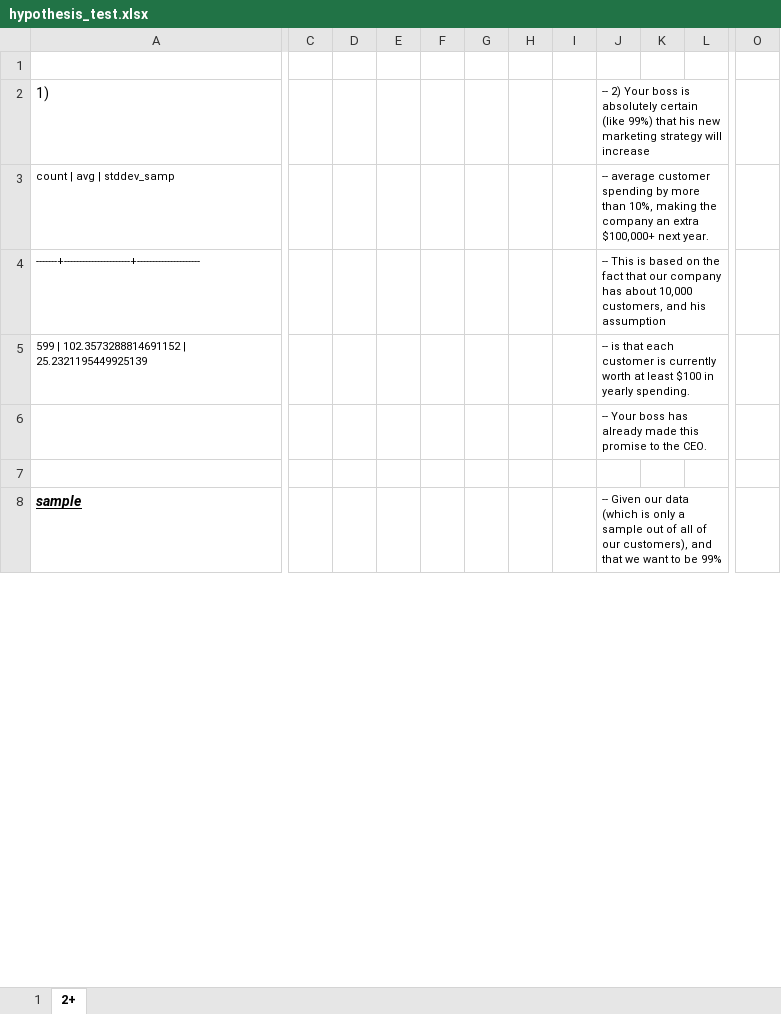
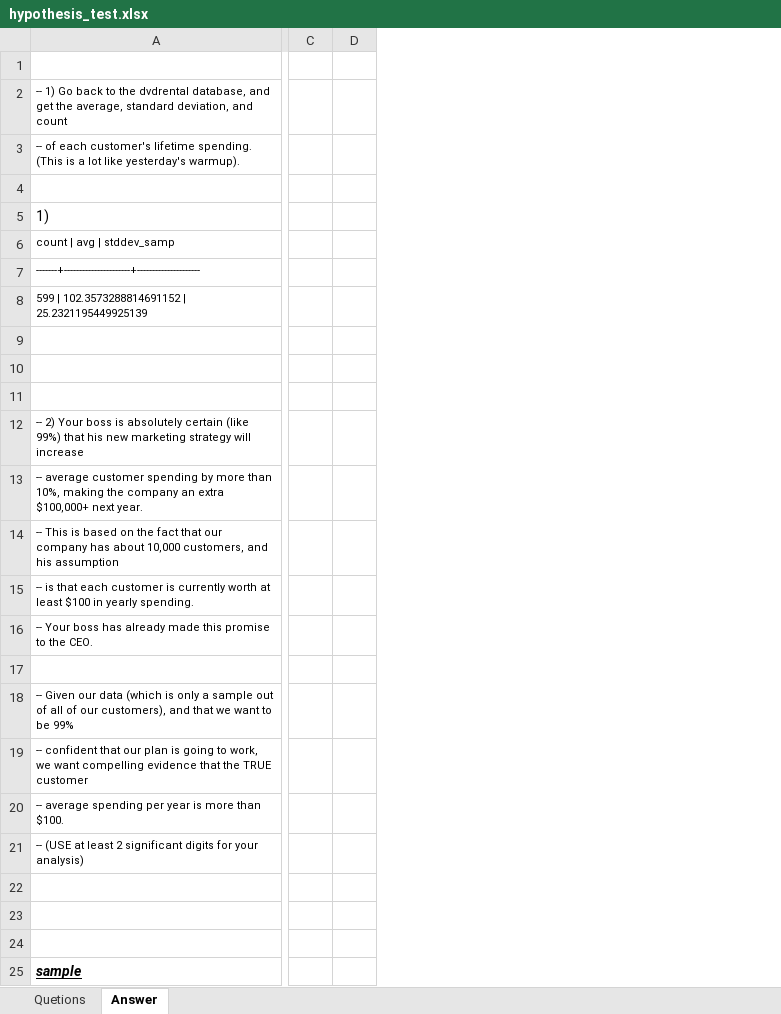
Before and after one commit to rachelleperez/ttp_O31_warmups, an Excel workbook: hypothesis_test.xlsx, sheet Answer, drawn as a sheet; only a part is shown, gaps mark what is left out; values as stored, in another font and other column widths than the file's, no borders; charts and pictures not drawn; removed rows and columns are numbered as before the commit, all else as after; rows hold the shown columns only; the diff covers the shown part only; the diff names each change by its address in the sheet, - before the commit and + after, or states it on an @@ line.

Commit message:
updates warmup

```diff
--- a/hypothesis_test.xlsx (sheet Answer)
+++ b/hypothesis_test.xlsx (sheet Answer)
-sheet tab: 1
+sheet tab: Quetions
-sheet tab: 2+
+sheet tab: Answer
-column C, empty
-column D, empty
-column E, empty
-column F, empty
-column G, empty
-column H, empty
-column I, empty
-column J, rows 2-8: -- 2) Your boss is absolutely certain (like 99%) that his new marketing strategy will increase | -- average customer spending by more than 10%, making the company an extra $100,000+ next year. | -- This is based on the fact that our company has about 10,000 customers, and his assumption | -- is that each customer is currently worth at least $100 in yearly spending. | -- Your boss has already made this promise to the CEO. |  | -- Given our data (which is only a sample out of all of our customers), and that we want to be 99%
-column K, empty
-column L, empty
-column O, empty
+column C, empty
+column D, empty
+row 1: (empty)
+row 2: -- 1) Go back to the dvdrental database, and get the average, standard deviation, and count
+row 3: -- of each customer's lifetime spending. (This is a lot like yesterday's warmup).
+row 9: (empty)
+row 10: (empty)
+row 11: (empty)
+row 12: -- 2) Your boss is absolutely certain (like 99%) that his new marketing strategy will increase
+row 13: -- average customer spending by more than 10%, making the company an extra $100,000+ next year.
+row 14: -- This is based on the fact that our company has about 10,000 customers, and his assumption
+row 15: -- is that each customer is currently worth at least $100 in yearly spending.
+row 16: -- Your boss has already made this promise to the CEO.
+row 17: (empty)
+row 18: -- Given our data (which is only a sample out of all of our customers), and that we want to be 99%
+row 19: -- confident that our plan is going to work, we want compelling evidence that the TRUE customer
+row 20: -- average spending per year is more than $100.
+row 21: -- (USE at least 2 significant digits for your analysis)
+row 22: (empty)
```
Also changed, not shown: 66 added rows, 1 removed row, 2 removed columns, 10 edited cells and cell formats elsewhere in this sheet, formulas that keep their value, charts or pictures.
